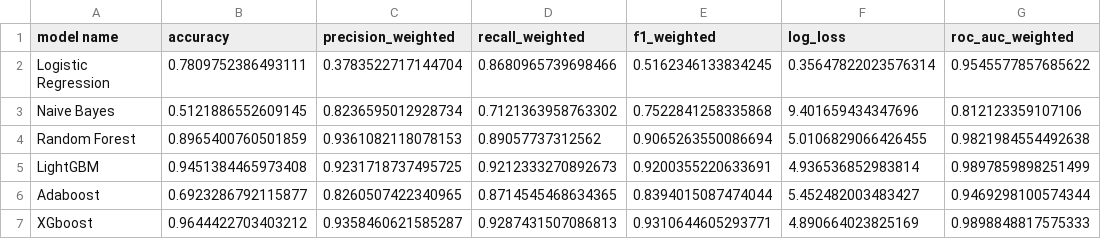
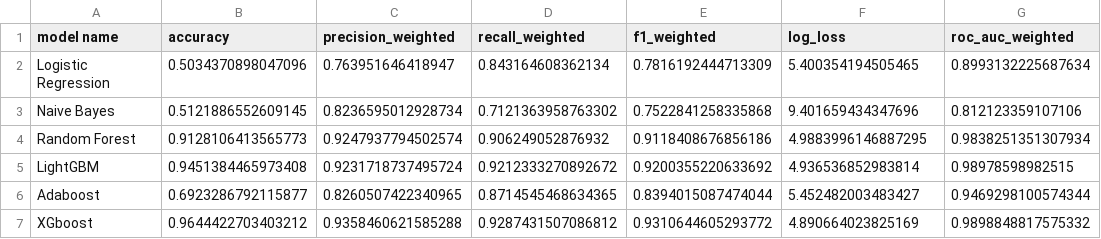
Before and after one commit to cocoy02/BT4222_Group3_Toxic_Comment_Classification, a CSV file: performance/Oversampled Evaluation.csv, drawn as a sheet.

Commit message:
updated oversampled dataset performance

```diff
--- a/performance/Oversampled Evaluation.csv
+++ b/performance/Oversampled Evaluation.csv
@@ -1,7 +1,7 @@
 model name,accuracy,precision_weighted,recall_weighted,f1_weighted,log_loss,roc_auc_weighted
-Logistic Regression,0.7809752386493111,0.3783522717144704,0.8680965739698466,0.5162346133834245,0.35647822023576314,0.9545577857685622
+Logistic Regression,0.5034370898047096,0.763951646418947,0.843164608362134,0.7816192444713309,5.400354194505465,0.8993132225687634
 Naive Bayes,0.5121886552609145,0.8236595012928734,0.7121363958763302,0.7522841258335868,9.401659434347696,0.812123359107106
-Random Forest,0.8965400760501859,0.9361082118078153,0.89057737312562,0.9065263550086694,5.0106829066426455,0.9821984554492638
-LightGBM,0.9451384465973408,0.9231718737495725,0.9212333270892673,0.9200355220633691,4.936536852983814,0.9897859898251499
+Random Forest,0.9128106413565773,0.9247937794502574,0.906249052876932,0.9118408676856186,4.9883996146887295,0.9838251351307934
+LightGBM,0.9451384465973408,0.9231718737495724,0.9212333270892672,0.9200355220633692,4.936536852983814,0.98978598982515
 Adaboost,0.6923286792115877,0.8260507422340965,0.8714545468634365,0.8394015087474044,5.452482003483427,0.9469298100574344
-XGboost,0.9644422703403212,0.9358460621585287,0.9287431507086813,0.9310644605293771,4.890664023825169,0.9898848817575333
+XGboost,0.9644422703403212,0.9358460621585288,0.9287431507086812,0.9310644605293772,4.890664023825169,0.9898848817575332
```
Also changed, not shown: 1 other file.
